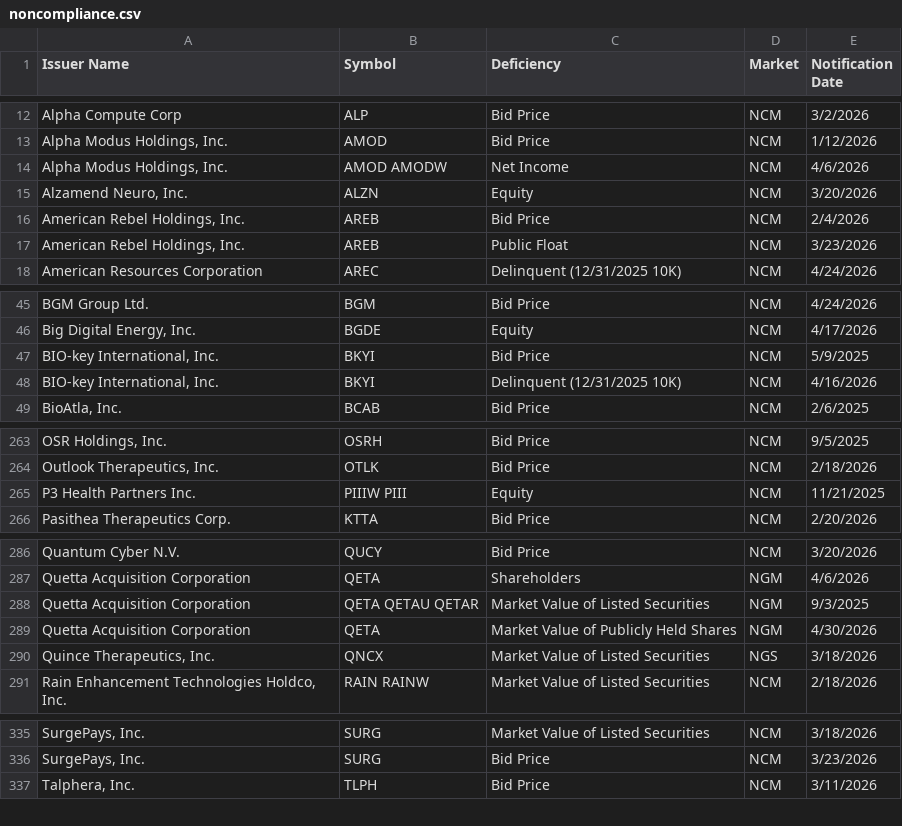
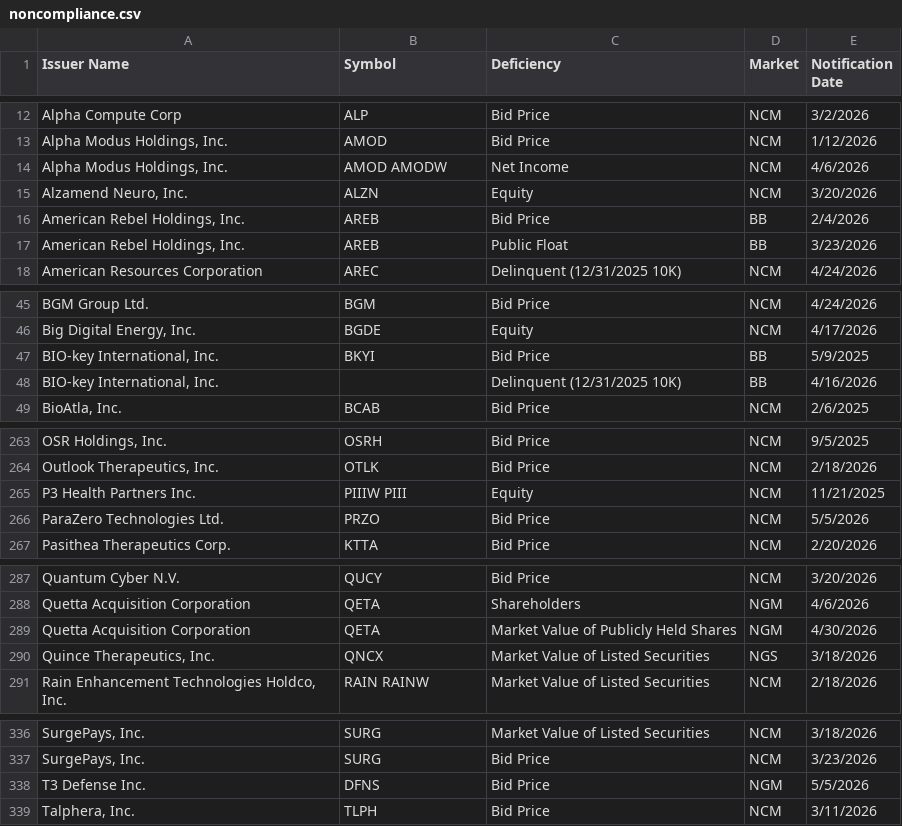
Before and after one commit to ieattokens/noncompliance, a CSV file: noncompliance.csv, drawn as a sheet; only a part is shown, gaps mark what is left out; the diff covers the shown part only.

```diff
--- a/noncompliance.csv
+++ b/noncompliance.csv
@@ -15,4 +15,4 @@
 "Alzamend Neuro, Inc.","ALZN","Equity","NCM","3/20/2026"
-"American Rebel Holdings, Inc.","AREB","Bid Price","NCM","2/4/2026"
-"American Rebel Holdings, Inc.","AREB","Public Float","NCM","3/23/2026"
+"American Rebel Holdings, Inc.","AREB","Bid Price","BB","2/4/2026"
+"American Rebel Holdings, Inc.","AREB","Public Float","BB","3/23/2026"
 "American Resources Corporation","AREC","Delinquent (12/31/2025 10K)","NCM","4/24/2026"
@@ -46,4 +46,4 @@
 "Big Digital Energy, Inc.","BGDE","Equity","NCM","4/17/2026"
-"BIO-key International, Inc.","BKYI","Bid Price","NCM","5/9/2025"
-"BIO-key International, Inc.","BKYI","Delinquent (12/31/2025 10K)","NCM","4/16/2026"
+"BIO-key International, Inc.","BKYI","Bid Price","BB","5/9/2025"
+"BIO-key International, Inc.",,"Delinquent (12/31/2025 10K)","BB","4/16/2026"
 "BioAtla, Inc.","BCAB","Bid Price","NCM","2/6/2025"
@@ -265,2 +265,3 @@
 "P3 Health Partners Inc.","PIIIW PIII","Equity","NCM","11/21/2025"
+"ParaZero Technologies Ltd.","PRZO","Bid Price","NCM","5/5/2026"
 "Pasithea Therapeutics Corp.","KTTA","Bid Price","NCM","2/20/2026"
@@ -287,3 +288,2 @@
 "Quetta Acquisition Corporation","QETA","Shareholders","NGM","4/6/2026"
-"Quetta Acquisition Corporation","QETA QETAU QETAR","Market Value of Listed Securities","NGM","9/3/2025"
 "Quetta Acquisition Corporation","QETA","Market Value of Publicly Held Shares","NGM","4/30/2026"
@@ -336,2 +337,3 @@
 "SurgePays, Inc.","SURG","Bid Price","NCM","3/23/2026"
+"T3 Defense Inc.","DFNS","Bid Price","NGM","5/5/2026"
 "Talphera, Inc.","TLPH","Bid Price","NCM","3/11/2026"
```
Also changed, not shown: 3 added rows, 2 removed rows and 2 edited cells elsewhere in this file, 1 other file.
